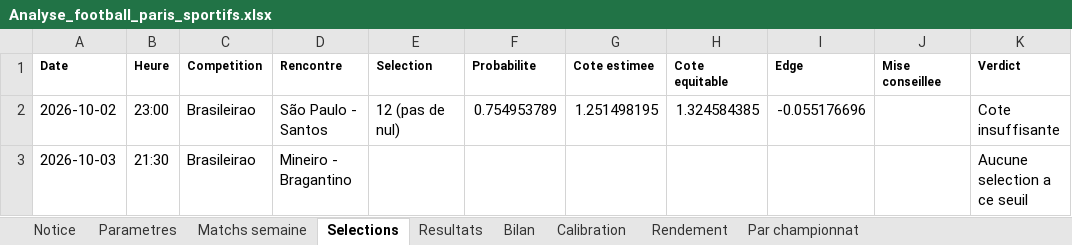
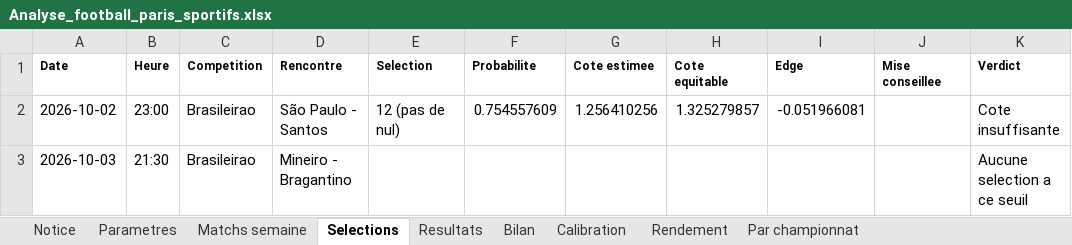
Before and after one commit to zoukeur971/analyse-foot, an Excel workbook: classeur/Analyse_football_paris_sportifs.xlsx, sheet Selections, drawn as a sheet; values as stored, in another font and other column widths than the file's, no borders; the diff names each change by its address in the sheet, - before the commit and + after, or states it on an @@ line.

```diff
--- a/classeur/Analyse_football_paris_sportifs.xlsx (sheet Selections)
+++ b/classeur/Analyse_football_paris_sportifs.xlsx (sheet Selections)
-F2 (Probabilite): 0.754953789
+F2 (Probabilite): 0.754557609
-G2 (Cote estimee): 1.251498195
+G2 (Cote estimee): 1.256410256
-H2 (Cote equitable): 1.324584385
+H2 (Cote equitable): 1.325279857
-I2 (Edge): -0.055176696
+I2 (Edge): -0.051966081
```
Also changed, not shown: sheet Matchs semaine, sheet Notice, 2 other files.
